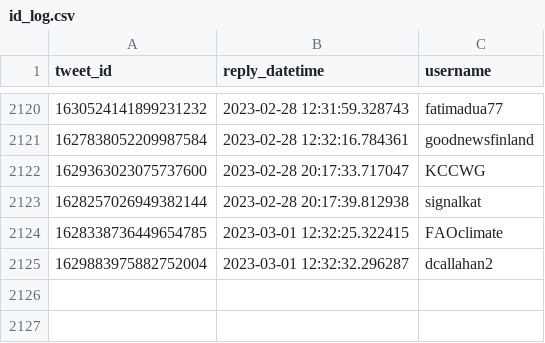
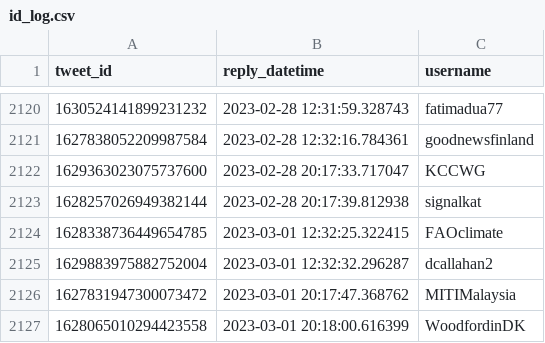
Before and after one commit to dquintani/update, a CSV file: Greenhouse_Data/_bots/twitter_greenhouse_summon/id_log.csv, drawn as a sheet; only a part is shown, gaps mark what is left out; the diff names each change by its address in the sheet, - before the commit and + after, or states it on an @@ line.

```diff
--- a/Greenhouse_Data/_bots/twitter_greenhouse_summon/id_log.csv
+++ b/Greenhouse_Data/_bots/twitter_greenhouse_summon/id_log.csv
+row 2126: 1627831947300073472 | 2023-03-01 20:17:47.368762 | MITIMalaysia
+row 2127: 1628065010294423558 | 2023-03-01 20:18:00.616399 | WoodfordinDK
```
Also changed, not shown: log.csv, 5 other files.
